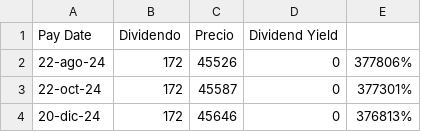
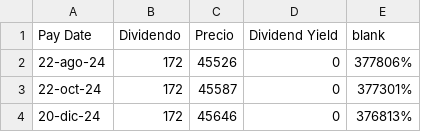
Before and after one commit to DonJuan2001/Bases_de_datos, a CSV file: Promigas Dividend payment.csv, drawn as a sheet; only a part is shown.

Commit message:
Update Promigas Dividend payment.csv

```diff
--- a/Promigas Dividend payment.csv
+++ b/Promigas Dividend payment.csv
@@ -1,2 +1,2 @@
-Pay Date,Dividendo,Precio,Dividend Yield,
+Pay Date,Dividendo,Precio,Dividend Yield, blank
 22-ago-24,172,45526,0,377806%,
```
